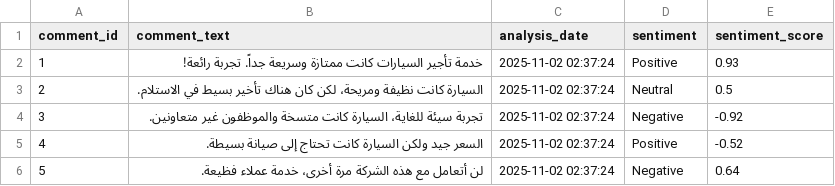
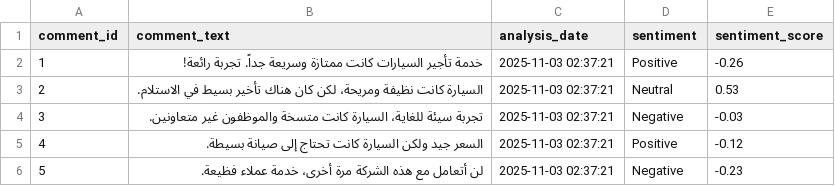
Before and after one commit to fahadbakhshwain/Car_Rental_Dashboard, a CSV file: data/sentiment_results/sentiment_analysis_results.csv, drawn as a sheet.

```diff
--- a/data/sentiment_results/sentiment_analysis_results.csv
+++ b/data/sentiment_results/sentiment_analysis_results.csv
@@ -1,6 +1,6 @@
 comment_id,comment_text,analysis_date,sentiment,sentiment_score
-1,خدمة تأجير السيارات كانت ممتازة وسريعة جداً. تجربة رائعة!,2025-11-02 02:37:24,Positive,0.93
-2,السيارة كانت نظيفة ومريحة، لكن كان هناك تأخير بسيط في الاستلام.,2025-11-02 02:37:24,Neutral,0.5
-3,تجربة سيئة للغاية، السيارة كانت متسخة والموظفون غير متعاونين.,2025-11-02 02:37:24,Negative,-0.92
-4,السعر جيد ولكن السيارة كانت تحتاج إلى صيانة بسيطة.,2025-11-02 02:37:24,Positive,-0.52
-5,لن أتعامل مع هذه الشركة مرة أخرى، خدمة عملاء فظيعة.,2025-11-02 02:37:24,Negative,0.64
+1,خدمة تأجير السيارات كانت ممتازة وسريعة جداً. تجربة رائعة!,2025-11-03 02:37:21,Positive,-0.26
+2,السيارة كانت نظيفة ومريحة، لكن كان هناك تأخير بسيط في الاستلام.,2025-11-03 02:37:21,Neutral,0.53
+3,تجربة سيئة للغاية، السيارة كانت متسخة والموظفون غير متعاونين.,2025-11-03 02:37:21,Negative,-0.03
+4,السعر جيد ولكن السيارة كانت تحتاج إلى صيانة بسيطة.,2025-11-03 02:37:21,Positive,-0.12
+5,لن أتعامل مع هذه الشركة مرة أخرى، خدمة عملاء فظيعة.,2025-11-03 02:37:21,Negative,-0.23
```
Also changed, not shown: data/pricing_results/optimal_prices.csv, 2 other files.
